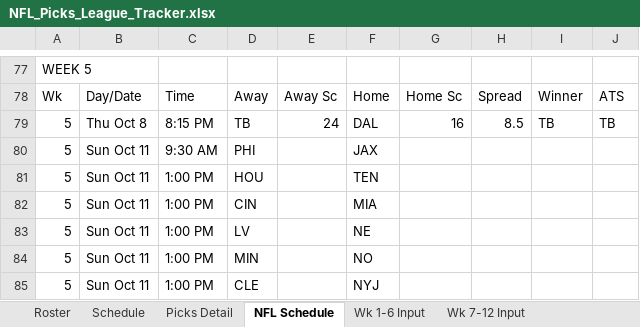
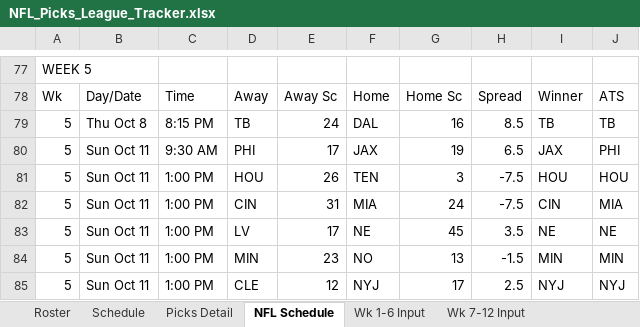
Before and after one commit to eloeser-1147/NFL-Picks-League, an Excel workbook: NFL_Picks_League_Tracker.xlsx, sheet NFL Schedule, drawn as a sheet; only a part is shown, gaps mark what is left out; values as stored, in another font and other column widths than the file's, no borders; the diff covers the shown part only; the diff names each change by its address in the sheet, - before the commit and + after, or states it on an @@ line.

```diff
--- a/NFL_Picks_League_Tracker.xlsx (sheet NFL Schedule)
+++ b/NFL_Picks_League_Tracker.xlsx (sheet NFL Schedule)
-E80: (empty)
+E80: 17
-G80: (empty)
+G80: 19
-H80: (empty)
+H80: 6.5
-I80: (empty)
+I80: JAX
-J80: (empty)
+J80: PHI
-E81: (empty)
+E81: 26
-G81: (empty)
+G81: 3
-H81:H82: (empty)
+H81:H82: -7.5
-I81: (empty)
+I81: HOU
-J81: (empty)
+J81: HOU
-E82: (empty)
+E82: 31
-G82: (empty)
+G82: 24
-I82: (empty)
+I82: CIN
-J82: (empty)
+J82: MIA
-E83: (empty)
+E83: 17
-G83: (empty)
+G83: 45
-H83: (empty)
+H83: 3.5
-I83: (empty)
+I83: NE
-J83: (empty)
+J83: NE
-E84: (empty)
+E84: 23
-G84: (empty)
+G84: 13
-H84: (empty)
+H84: -1.5
-I84: (empty)
+I84: MIN
-J84: (empty)
+J84: MIN
-E85: (empty)
+E85: 12
-G85: (empty)
+G85: 17
-H85: (empty)
+H85: 2.5
-I85: (empty)
+I85: NYJ
-J85: (empty)
+J85: NYJ
```
Also changed, not shown: 35 edited cells elsewhere in this sheet, sheet Picks Detail, sheet Wk 1-6 Input, sheet Standings, sheet Playoff Picture, sheet Playoff Wild Card.
